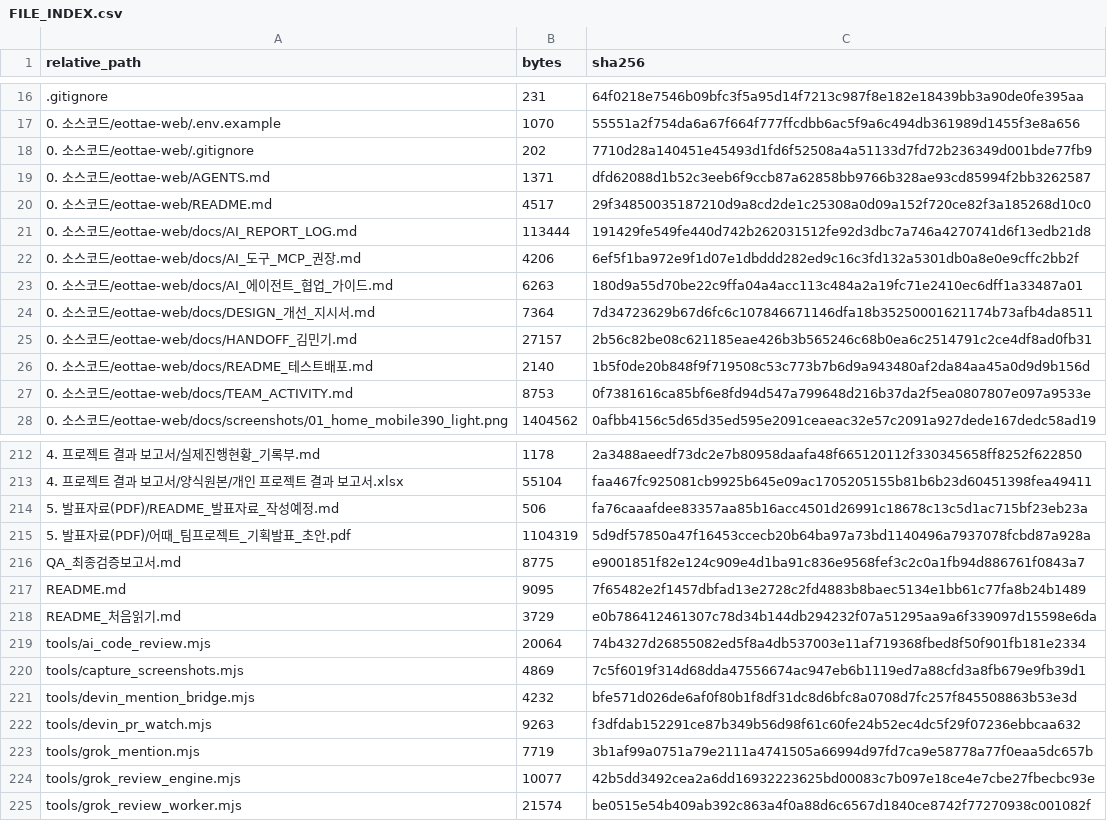
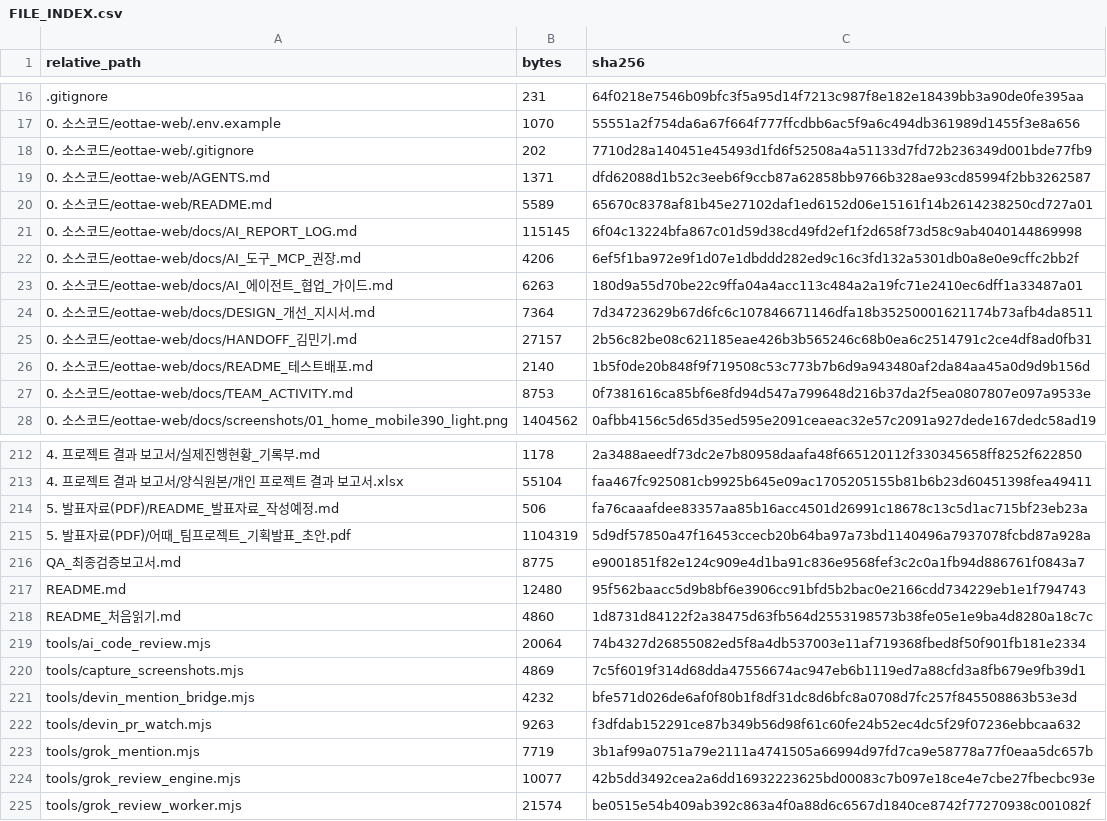
Before and after one commit to sterran123/eottae, a CSV file: FILE_INDEX.csv, drawn as a sheet; only a part is shown, gaps mark what is left out.

```diff
--- a/FILE_INDEX.csv
+++ b/FILE_INDEX.csv
@@ -19,4 +19,4 @@
 0. 소스코드/eottae-web/AGENTS.md,1371,dfd62088d1b52c3eeb6f9ccb87a62858bb9766b328ae93cd85994f2bb3262587
-0. 소스코드/eottae-web/README.md,4517,29f34850035187210d9a8cd2de1c25308a0d09a152f720ce82f3a185268d10c0
-0. 소스코드/eottae-web/docs/AI_REPORT_LOG.md,113444,191429fe549fe440d742b262031512fe92d3dbc7a746a4270741d6f13edb21d8
+0. 소스코드/eottae-web/README.md,5589,65670c8378af81b45e27102daf1ed6152d06e15161f14b2614238250cd727a01
+0. 소스코드/eottae-web/docs/AI_REPORT_LOG.md,115145,6f04c13224bfa867c01d59d38cd49fd2ef1f2d658f73d58c9ab4040144869998
 0. 소스코드/eottae-web/docs/AI_도구_MCP_권장.md,4206,6ef5f1ba972e9f1d07e1dbddd282ed9c16c3fd132a5301db0a8e0e9cffc2bb2f
@@ -216,4 +216,4 @@
 QA_최종검증보고서.md,8775,e9001851f82e124c909e4d1ba91c836e9568fef3c2c0a1fb94d886761f0843a7
-README.md,9095,7f65482e2f1457dbfad13e2728c2fd4883b8baec5134e1bb61c77fa8b24b1489
-README_처음읽기.md,3729,e0b786412461307c78d34b144db294232f07a51295aa9a6f339097d15598e6da
+README.md,12480,95f562baacc5d9b8bf6e3906cc91bfd5b2bac0e2166cdd734229eb1e1f794743
+README_처음읽기.md,4860,1d8731d84122f2a38475d63fb564d2553198573b38fe05e1e9ba4d8280a18c7c
 tools/ai_code_review.mjs,20064,74b4327d26855082ed5f8a4db537003e11af719368fbed8f50f901fb181e2334
```
Also changed, not shown: 5 other files.
